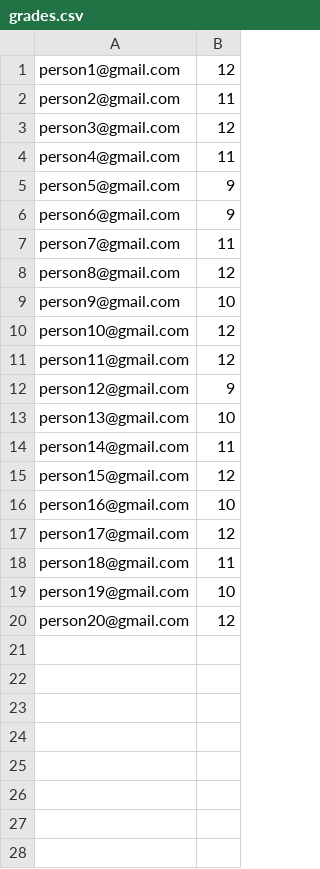
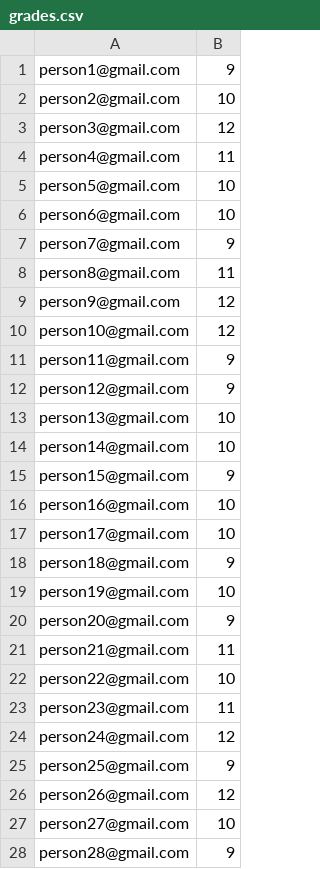
Before and after one commit to bluenby/SeminarDayScheduler, a CSV file: grades.csv, drawn as a sheet; only a part is shown; the diff covers the shown part only.

```diff
--- a/grades.csv
+++ b/grades.csv
@@ -1,20 +1,28 @@
-person1@gmail.com,12
-person2@gmail.com,11
+person1@gmail.com,9
+person2@gmail.com,10
 person3@gmail.com,12
 person4@gmail.com,11
-person5@gmail.com,9
-person6@gmail.com,9
-person7@gmail.com,11
-person8@gmail.com,12
-person9@gmail.com,10
+person5@gmail.com,10
+person6@gmail.com,10
+person7@gmail.com,9
+person8@gmail.com,11
+person9@gmail.com,12
 person10@gmail.com,12
-person11@gmail.com,12
+person11@gmail.com,9
 person12@gmail.com,9
 person13@gmail.com,10
-person14@gmail.com,11
-person15@gmail.com,12
+person14@gmail.com,10
+person15@gmail.com,9
 person16@gmail.com,10
-person17@gmail.com,12
-person18@gmail.com,11
+person17@gmail.com,10
+person18@gmail.com,9
 person19@gmail.com,10
-person20@gmail.com,12
+person20@gmail.com,9
+person21@gmail.com,11
+person22@gmail.com,10
+person23@gmail.com,11
+person24@gmail.com,12
+person25@gmail.com,9
+person26@gmail.com,12
+person27@gmail.com,10
+person28@gmail.com,9
```
Also changed, not shown: 52 added rows elsewhere in this file, 5 other files.
